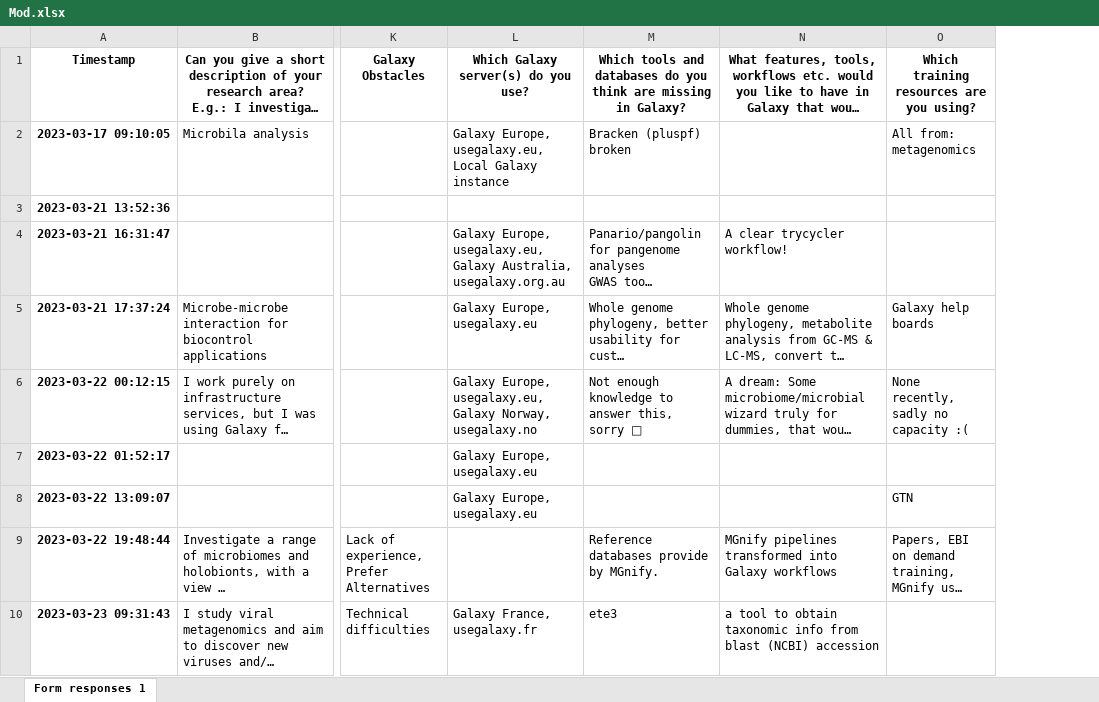
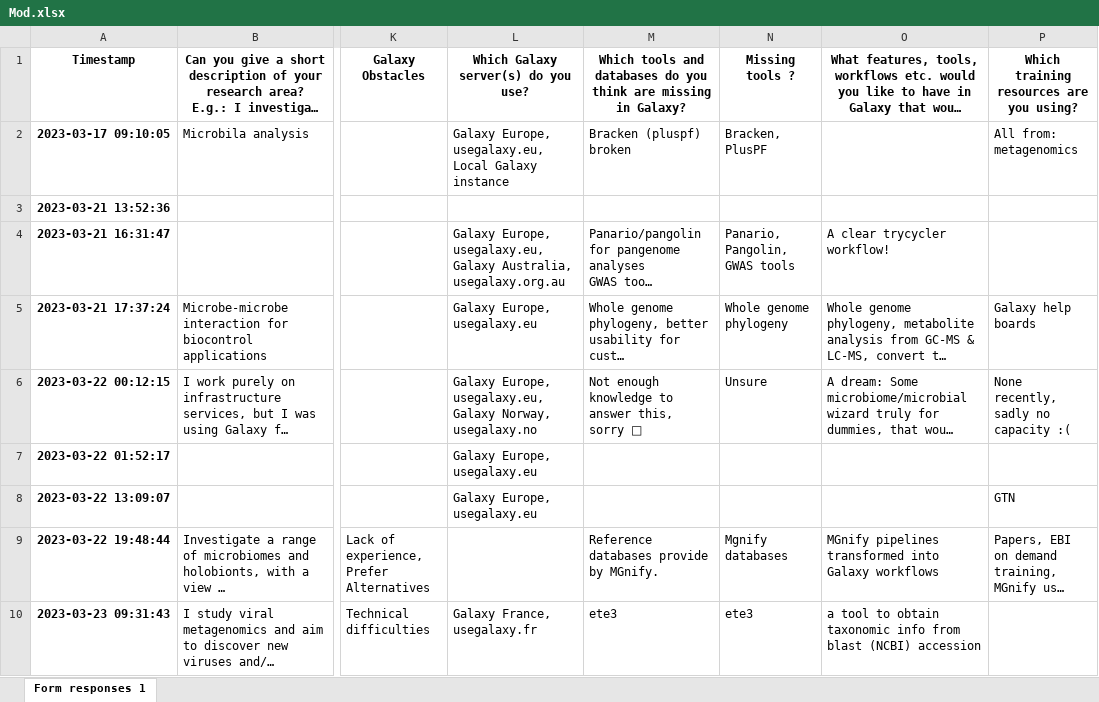
Before and after one commit to paulzierep/microgalaxy-survay, an Excel workbook: Mod.xlsx, sheet Form responses 1, drawn as a sheet; only a part is shown, gaps mark what is left out; long unchanged cells end in …; values as stored, in another font and other column widths than the file's, no borders; the diff names each change by its address in the sheet, - before the commit and + after, or states it on an @@ line.

```diff
--- a/Mod.xlsx (sheet Form responses 1)
+++ b/Mod.xlsx (sheet Form responses 1)
+column N, rows 1-10: Missing tools ? | Bracken, PlusPF |  | Panario, Pangolin, GWAS tools | Whole genome phylogeny | Unsure |  |  | Mgnify databases | ete3
```
Also changed, not shown: 8 other files.
